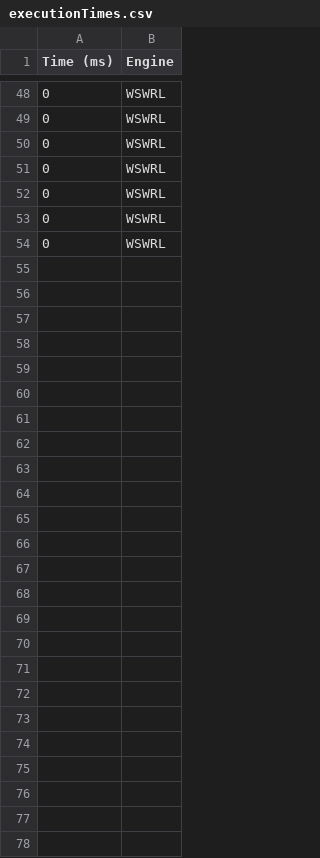
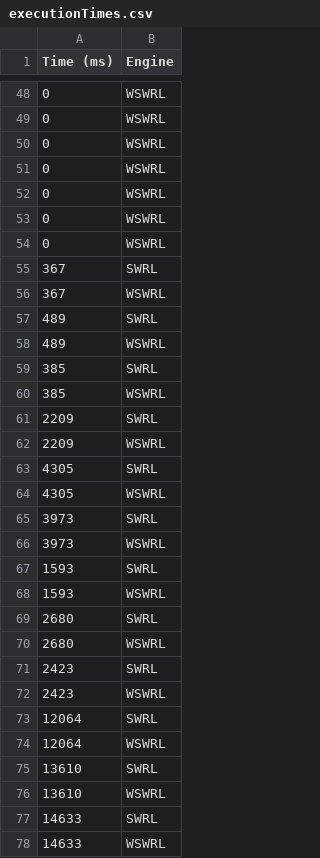
Before and after one commit to SebastienGuillemin/w-swrl, a CSV file: executionTimes.csv, drawn as a sheet; only a part is shown, gaps mark what is left out.

```diff
--- a/executionTimes.csv
+++ b/executionTimes.csv
@@ -54 +54,25 @@ Time (ms),Engine
 0,WSWRL
+367,SWRL
+367,WSWRL
+489,SWRL
+489,WSWRL
+385,SWRL
+385,WSWRL
+2209,SWRL
+2209,WSWRL
+4305,SWRL
+4305,WSWRL
+3973,SWRL
+3973,WSWRL
+1593,SWRL
+1593,WSWRL
+2680,SWRL
+2680,WSWRL
+2423,SWRL
+2423,WSWRL
+12064,SWRL
+12064,WSWRL
+13610,SWRL
+13610,WSWRL
+14633,SWRL
+14633,WSWRL
```
Also changed, not shown: 8 other files.
